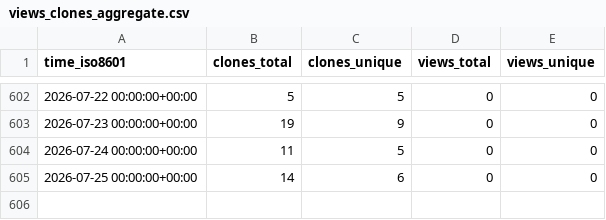
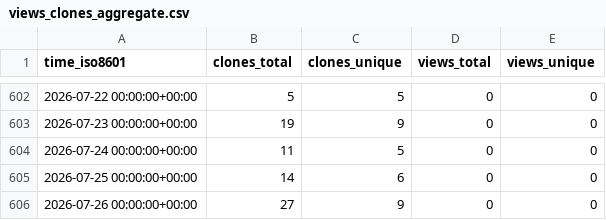
Before and after one commit to cubicleguy/ess_imu_driver, a CSV file: cubicleguy/ess_imu_driver/ghrs-data/views_clones_aggregate.csv, drawn as a sheet; only a part is shown, gaps mark what is left out; the diff names each change by its address in the sheet, - before the commit and + after, or states it on an @@ line.

```diff
--- a/cubicleguy/ess_imu_driver/ghrs-data/views_clones_aggregate.csv
+++ b/cubicleguy/ess_imu_driver/ghrs-data/views_clones_aggregate.csv
+row 606: 2026-07-26 00:00:00+00:00 | 27 | 9 | 0 | 0
```
Also changed, not shown: 1 other file.
